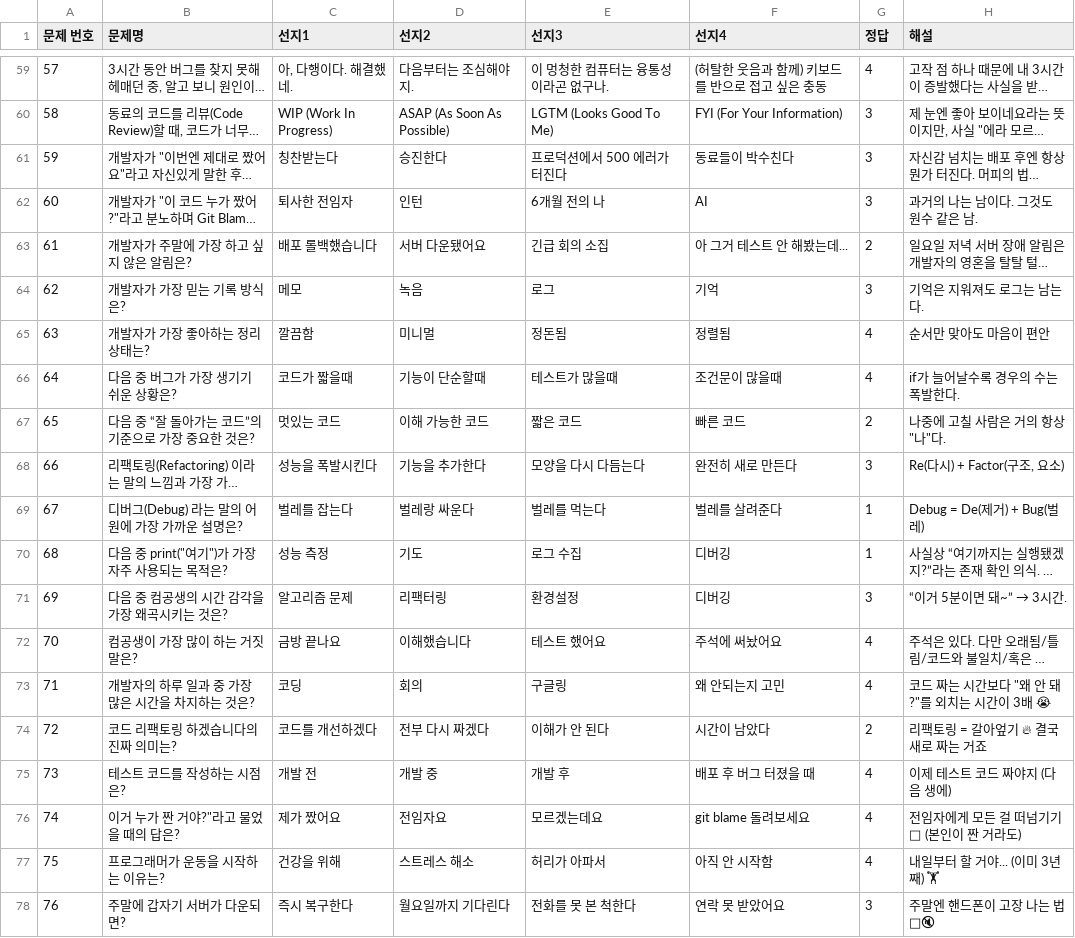
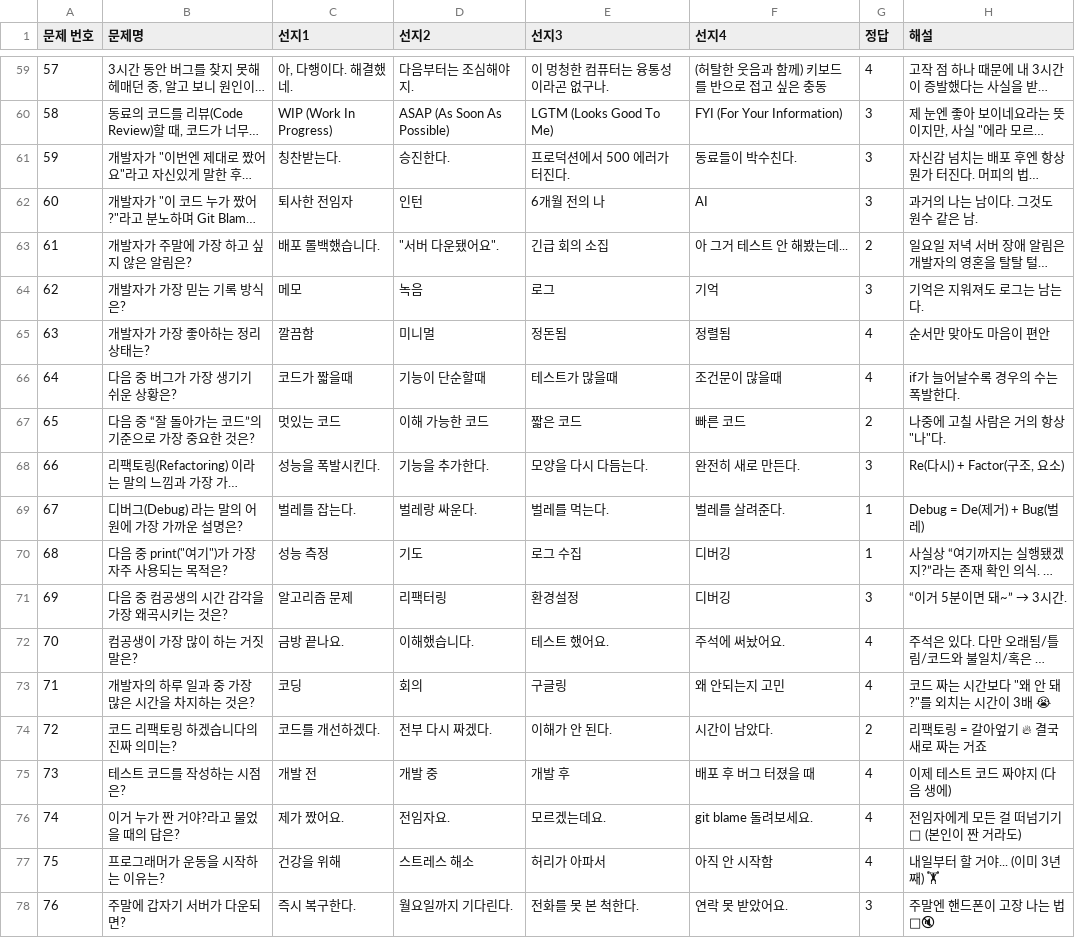
Before and after one commit to boostcampwm2025/iOS01-Hmm, a TSV file: SoloDeveloperTraining/SoloDeveloperTraining/Resources/QuizData.tsv, drawn as a sheet; only a part is shown, gaps mark what is left out; long unchanged cells end in …; the diff covers the shown part only; the diff names each change by its address in the sheet, - before the commit and + after, or states it on an @@ line.

Commit message:
fix: 퀴즈 데이터 수정

```diff
--- a/SoloDeveloperTraining/SoloDeveloperTraining/Resources/QuizData.tsv
+++ b/SoloDeveloperTraining/SoloDeveloperTraining/Resources/QuizData.tsv
-C61 (선지1): 칭찬받는다
+C61 (선지1): 칭찬받는다.
-D61 (선지2): 승진한다
+D61 (선지2): 승진한다.
-E61 (선지3): 프로덕션에서 500 에러가 터진다
+E61 (선지3): 프로덕션에서 500 에러가 터진다.
-F61 (선지4): 동료들이 박수친다
+F61 (선지4): 동료들이 박수친다.
-C63 (선지1): 배포 롤백했습니다
+C63 (선지1): 배포 롤백했습니다.
-D63 (선지2): 서버 다운됐어요
+D63 (선지2): "서버 다운됐어요".
-C68 (선지1): 성능을 폭발시킨다
+C68 (선지1): 성능을 폭발시킨다.
-D68 (선지2): 기능을 추가한다
+D68 (선지2): 기능을 추가한다.
-E68 (선지3): 모양을 다시 다듬는다
+E68 (선지3): 모양을 다시 다듬는다.
-F68 (선지4): 완전히 새로 만든다
+F68 (선지4): 완전히 새로 만든다.
-C69 (선지1): 벌레를 잡는다
+C69 (선지1): 벌레를 잡는다.
-D69 (선지2): 벌레랑 싸운다
+D69 (선지2): 벌레랑 싸운다.
-E69 (선지3): 벌레를 먹는다
+E69 (선지3): 벌레를 먹는다.
-F69 (선지4): 벌레를 살려준다
+F69 (선지4): 벌레를 살려준다.
-C72 (선지1): 금방 끝나요
+C72 (선지1): 금방 끝나요.
-D72 (선지2): 이해했습니다
+D72 (선지2): 이해했습니다.
-E72 (선지3): 테스트 했어요
+E72 (선지3): 테스트 했어요.
-F72 (선지4): 주석에 써놨어요
+F72 (선지4): 주석에 써놨어요.
-C74 (선지1): 코드를 개선하겠다
+C74 (선지1): 코드를 개선하겠다.
-D74 (선지2): 전부 다시 짜겠다
+D74 (선지2): 전부 다시 짜겠다.
-E74 (선지3): 이해가 안 된다
+E74 (선지3): 이해가 안 된다.
-F74 (선지4): 시간이 남았다
+F74 (선지4): 시간이 남았다.
-B76 (문제명): 이거 누가 짠 거야?"라고 물었을 때의 답은?
+B76 (문제명): 이거 누가 짠 거야?라고 물었을 때의 답은?
-C76 (선지1): 제가 짰어요
+C76 (선지1): 제가 짰어요.
-D76 (선지2): 전임자요
+D76 (선지2): 전임자요.
-E76 (선지3): 모르겠는데요
+E76 (선지3): 모르겠는데요.
-F76 (선지4): git blame 돌려보세요
+F76 (선지4): git blame 돌려보세요.
-C78 (선지1): 즉시 복구한다
+C78 (선지1): 즉시 복구한다.
-D78 (선지2): 월요일까지 기다린다
+D78 (선지2): 월요일까지 기다린다.
-E78 (선지3): 전화를 못 본 척한다
+E78 (선지3): 전화를 못 본 척한다.
-F78 (선지4): 연락 못 받았어요
+F78 (선지4): 연락 못 받았어요.
```
Also changed, not shown: 136 edited cells elsewhere in this file.
